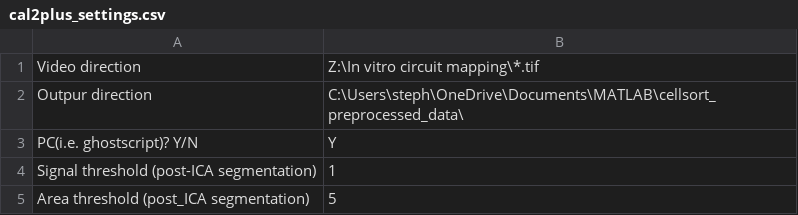
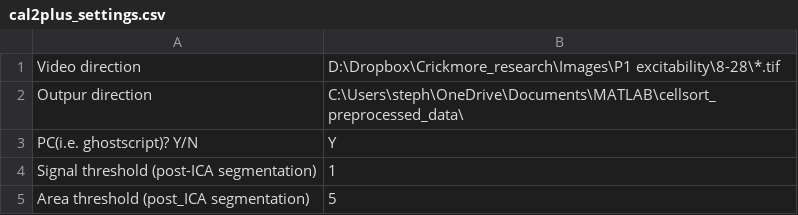
Before and after one commit to CrickmoreRoguljaLabs/Ca2plus, a CSV file: cal2plus_settings.csv, drawn as a sheet.

```diff
--- a/cal2plus_settings.csv
+++ b/cal2plus_settings.csv
@@ -1,2 +1,2 @@
-Video direction,Z:\In vitro circuit mapping\*.tif
+Video direction,D:\Dropbox\Crickmore_research\Images\P1 excitability\8-28\*.tif
 Outpur direction,C:\Users\steph\OneDrive\Documents\MATLAB\cellsort_preprocessed_data\
```
Also changed, not shown: 4 other files.
